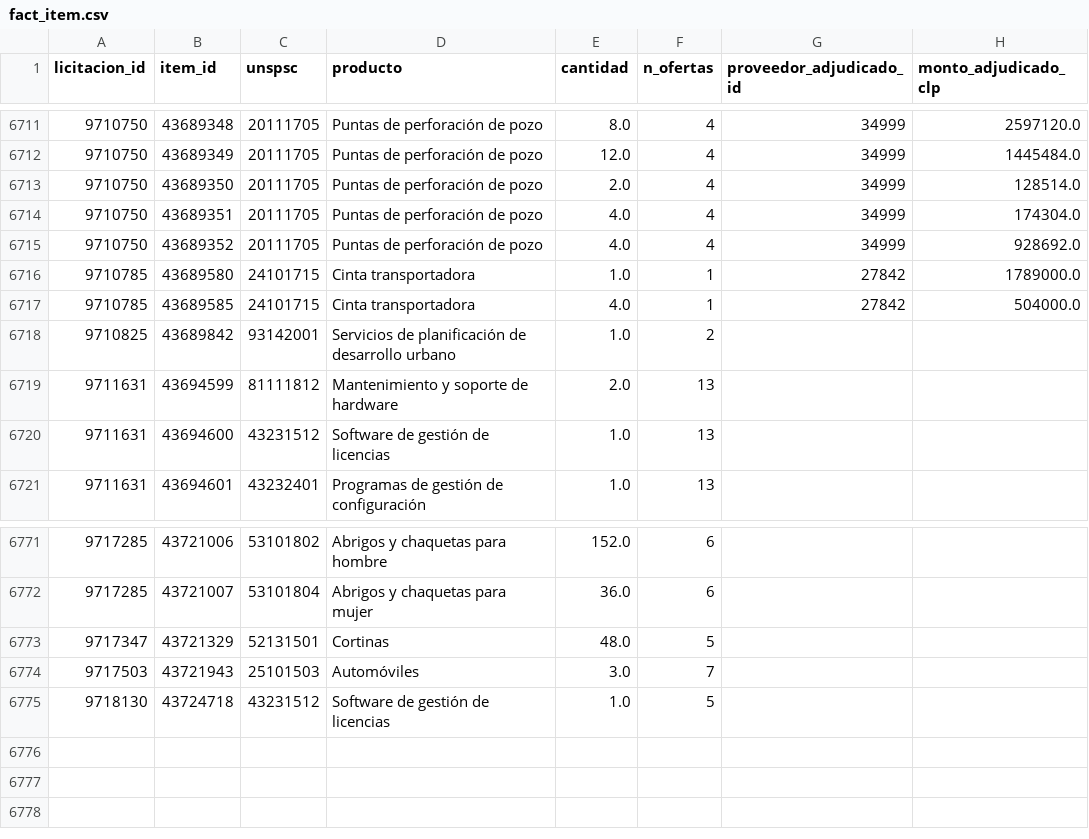
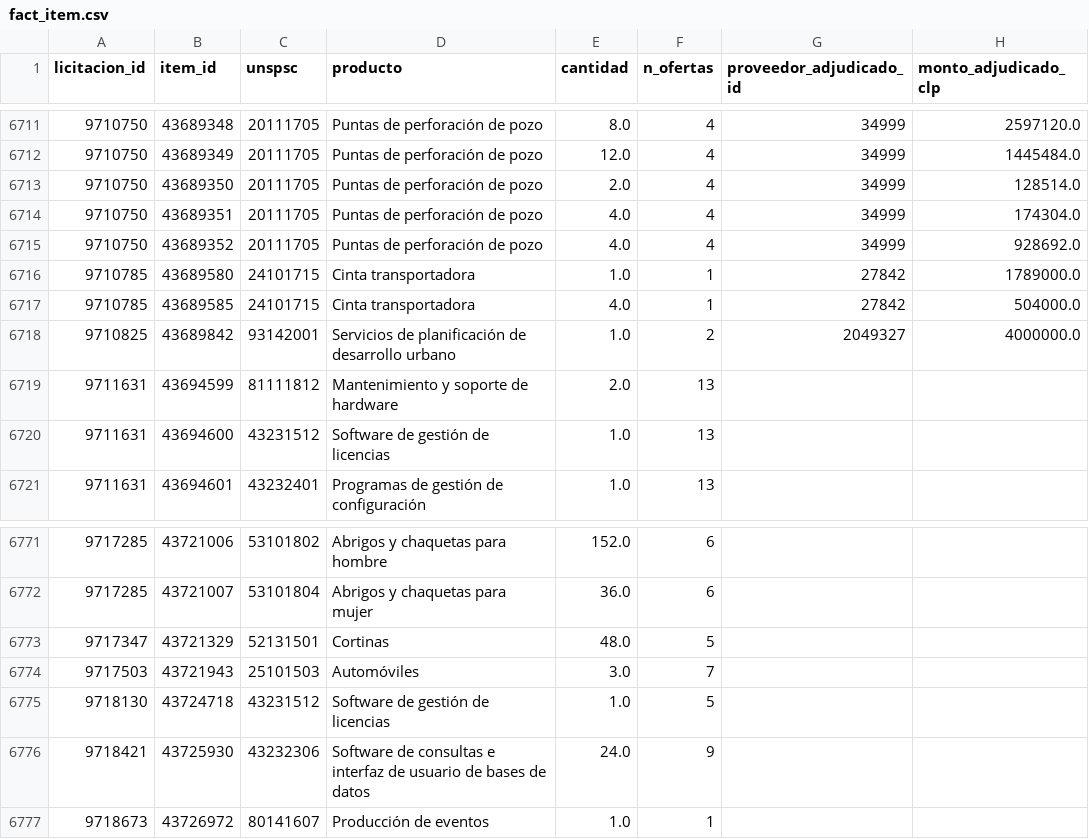
Before and after one commit to jooabarca/mineria-licitaciones-chile, a CSV file: data/fact_item.csv, drawn as a sheet; only a part is shown, gaps mark what is left out.

```diff
--- a/data/fact_item.csv
+++ b/data/fact_item.csv
@@ -6717,3 +6717,3 @@
 9710785,43689585,24101715,Cinta transportadora,4.0,1,27842,504000.0
-9710825,43689842,93142001,Servicios de planificación de desarrollo urbano,1.0,2,,
+9710825,43689842,93142001,Servicios de planificación de desarrollo urbano,1.0,2,2049327,4000000.0
 9711631,43694599,81111812,Mantenimiento y soporte de hardware,2.0,13,,
@@ -6775 +6775,3 @@
 9718130,43724718,43231512,Software de gestión de licencias,1.0,5,,
+9718421,43725930,43232306,Software de consultas e interfaz de usuario de bases de datos,24.0,9,,
+9718673,43726972,80141607,Producción de eventos,1.0,1,,
```
Also changed, not shown: data/dim_proveedor.csv, data/dim_unspsc.csv, 6 other files.
